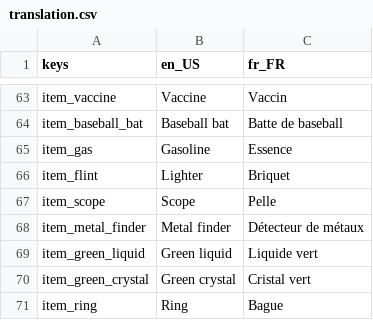
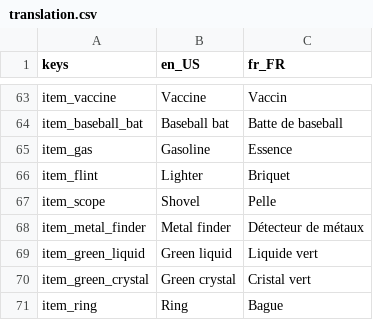
Before and after one commit to Piyan0/zenv3, a CSV file: vault/translations/chloe/translation.csv, drawn as a sheet; only a part is shown, gaps mark what is left out.

```diff
--- a/vault/translations/chloe/translation.csv
+++ b/vault/translations/chloe/translation.csv
@@ -66,3 +66,3 @@ item_gas,"Gasoline","Essence"
 item_flint,"Lighter","Briquet"
-item_scope,"Scope","Pelle"
+item_scope,"Shovel","Pelle"
 item_metal_finder,"Metal finder","Détecteur de métaux"
```
Also changed, not shown: vault/translations/chloe/translation2.csv, 23 other files.
